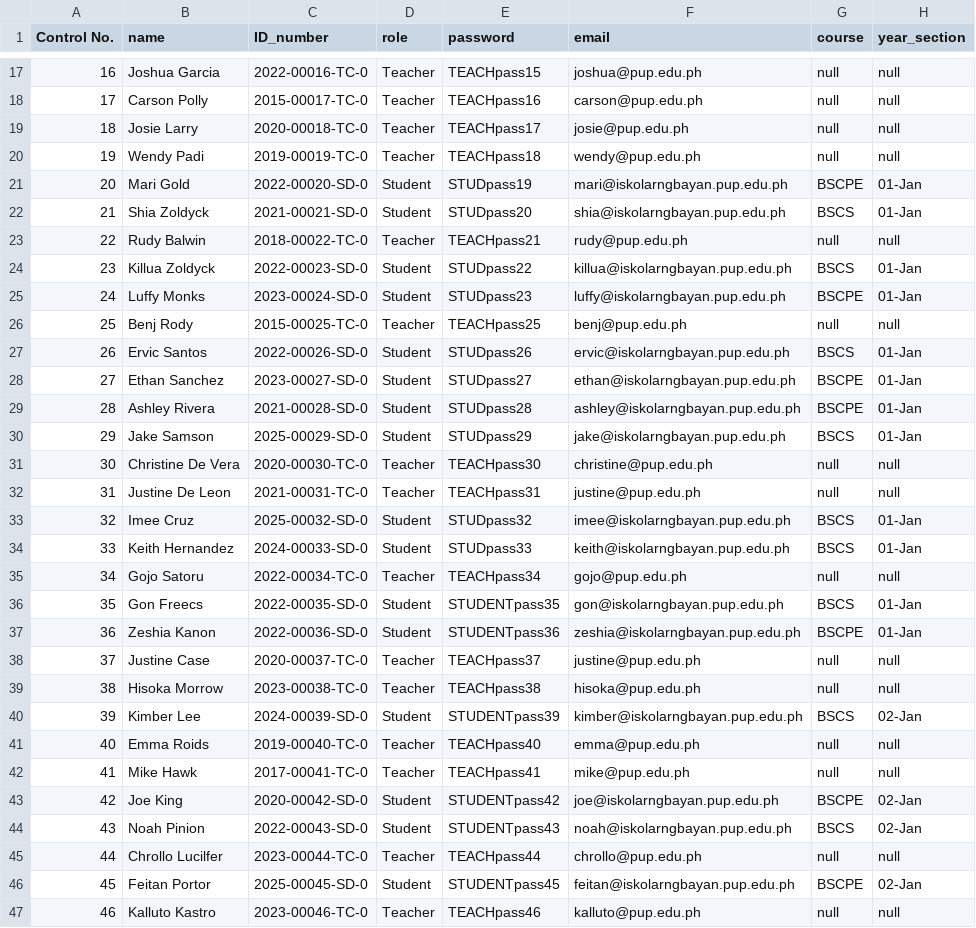
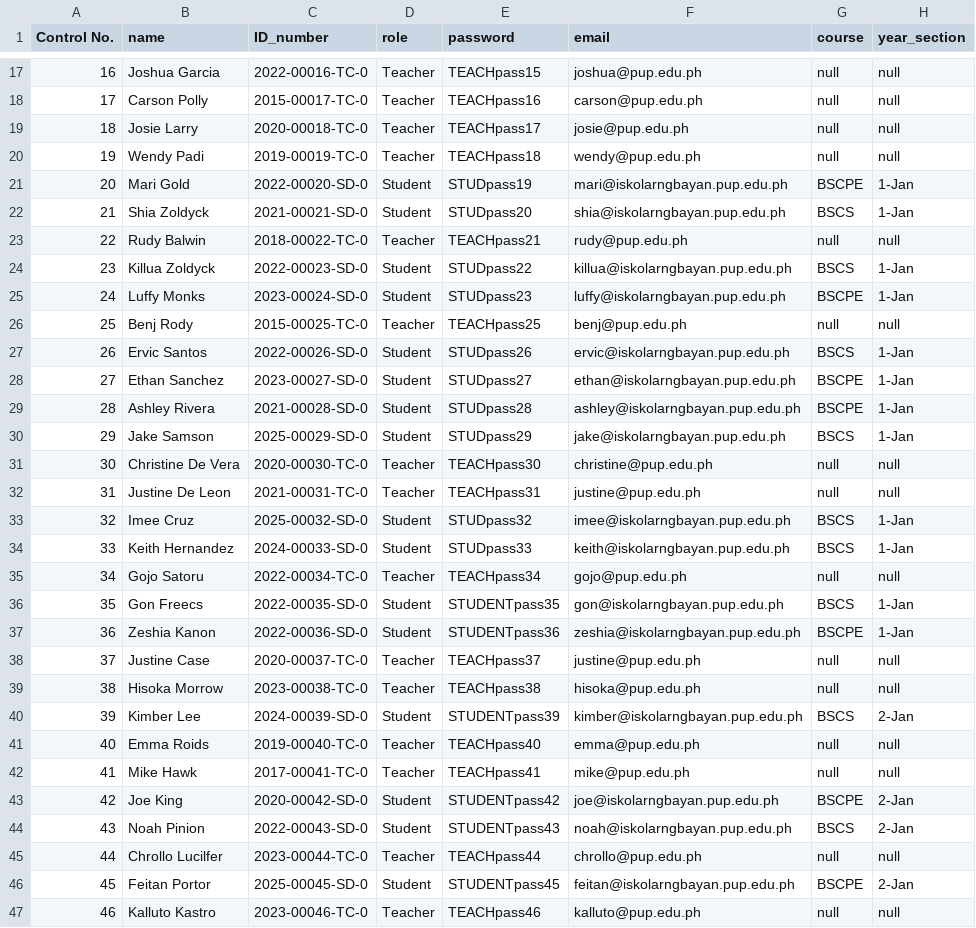
Before and after one commit to defzeke/PyTracker, a CSV file: pytracker_db/login_main.csv, drawn as a sheet; only a part is shown, gaps mark what is left out; the diff covers the shown part only.

```diff
--- a/pytracker_db/login_main.csv
+++ b/pytracker_db/login_main.csv
@@ -20,28 +20,28 @@ Control No.,name,ID_number,role,password,email,course,year_section
 19,Wendy Padi,2019-00019-TC-0,Teacher,TEACHpass18,wendy@pup.edu.ph,null,null
-20,Mari Gold,2022-00020-SD-0,Student,STUDpass19,mari@iskolarngbayan.pup.edu.ph,BSCPE,01-Jan
-21,Shia Zoldyck,2021-00021-SD-0,Student,STUDpass20,shia@iskolarngbayan.pup.edu.ph,BSCS,01-Jan
+20,Mari Gold,2022-00020-SD-0,Student,STUDpass19,mari@iskolarngbayan.pup.edu.ph,BSCPE,1-Jan
+21,Shia Zoldyck,2021-00021-SD-0,Student,STUDpass20,shia@iskolarngbayan.pup.edu.ph,BSCS,1-Jan
 22,Rudy Balwin,2018-00022-TC-0,Teacher,TEACHpass21,rudy@pup.edu.ph,null,null
-23,Killua Zoldyck,2022-00023-SD-0,Student,STUDpass22,killua@iskolarngbayan.pup.edu.ph,BSCS,01-Jan
-24,Luffy Monks,2023-00024-SD-0,Student,STUDpass23,luffy@iskolarngbayan.pup.edu.ph,BSCPE,01-Jan
+23,Killua Zoldyck,2022-00023-SD-0,Student,STUDpass22,killua@iskolarngbayan.pup.edu.ph,BSCS,1-Jan
+24,Luffy Monks,2023-00024-SD-0,Student,STUDpass23,luffy@iskolarngbayan.pup.edu.ph,BSCPE,1-Jan
 25,Benj Rody,2015-00025-TC-0,Teacher,TEACHpass25,benj@pup.edu.ph,null,null
-26,Ervic Santos,2022-00026-SD-0,Student,STUDpass26,ervic@iskolarngbayan.pup.edu.ph,BSCS,01-Jan
-27,Ethan Sanchez,2023-00027-SD-0,Student,STUDpass27,ethan@iskolarngbayan.pup.edu.ph,BSCPE,01-Jan
-28,Ashley Rivera,2021-00028-SD-0,Student,STUDpass28,ashley@iskolarngbayan.pup.edu.ph,BSCPE,01-Jan
-29,Jake Samson,2025-00029-SD-0,Student,STUDpass29,jake@iskolarngbayan.pup.edu.ph,BSCS,01-Jan
+26,Ervic Santos,2022-00026-SD-0,Student,STUDpass26,ervic@iskolarngbayan.pup.edu.ph,BSCS,1-Jan
+27,Ethan Sanchez,2023-00027-SD-0,Student,STUDpass27,ethan@iskolarngbayan.pup.edu.ph,BSCPE,1-Jan
+28,Ashley Rivera,2021-00028-SD-0,Student,STUDpass28,ashley@iskolarngbayan.pup.edu.ph,BSCPE,1-Jan
+29,Jake Samson,2025-00029-SD-0,Student,STUDpass29,jake@iskolarngbayan.pup.edu.ph,BSCS,1-Jan
 30,Christine De Vera,2020-00030-TC-0,Teacher,TEACHpass30,christine@pup.edu.ph,null,null
 31,Justine De Leon,2021-00031-TC-0,Teacher,TEACHpass31,justine@pup.edu.ph,null,null
-32,Imee Cruz,2025-00032-SD-0,Student,STUDpass32,imee@iskolarngbayan.pup.edu.ph,BSCS,01-Jan
-33,Keith Hernandez,2024-00033-SD-0,Student,STUDpass33,keith@iskolarngbayan.pup.edu.ph,BSCS,01-Jan
+32,Imee Cruz,2025-00032-SD-0,Student,STUDpass32,imee@iskolarngbayan.pup.edu.ph,BSCS,1-Jan
+33,Keith Hernandez,2024-00033-SD-0,Student,STUDpass33,keith@iskolarngbayan.pup.edu.ph,BSCS,1-Jan
 34,Gojo Satoru,2022-00034-TC-0,Teacher,TEACHpass34,gojo@pup.edu.ph,null,null
-35,Gon Freecs,2022-00035-SD-0,Student,STUDENTpass35,gon@iskolarngbayan.pup.edu.ph,BSCS,01-Jan
-36,Zeshia Kanon,2022-00036-SD-0,Student,STUDENTpass36,zeshia@iskolarngbayan.pup.edu.ph,BSCPE,01-Jan
+35,Gon Freecs,2022-00035-SD-0,Student,STUDENTpass35,gon@iskolarngbayan.pup.edu.ph,BSCS,1-Jan
+36,Zeshia Kanon,2022-00036-SD-0,Student,STUDENTpass36,zeshia@iskolarngbayan.pup.edu.ph,BSCPE,1-Jan
 37,Justine Case,2020-00037-TC-0,Teacher,TEACHpass37,justine@pup.edu.ph,null,null
 38,Hisoka Morrow,2023-00038-TC-0,Teacher,TEACHpass38,hisoka@pup.edu.ph,null,null
-39,Kimber Lee,2024-00039-SD-0,Student,STUDENTpass39,kimber@iskolarngbayan.pup.edu.ph,BSCS,02-Jan
+39,Kimber Lee,2024-00039-SD-0,Student,STUDENTpass39,kimber@iskolarngbayan.pup.edu.ph,BSCS,2-Jan
 40,Emma Roids,2019-00040-TC-0,Teacher,TEACHpass40,emma@pup.edu.ph,null,null
 41,Mike Hawk,2017-00041-TC-0,Teacher,TEACHpass41,mike@pup.edu.ph,null,null
-42,Joe King,2020-00042-SD-0,Student,STUDENTpass42,joe@iskolarngbayan.pup.edu.ph,BSCPE,02-Jan
-43,Noah Pinion,2022-00043-SD-0,Student,STUDENTpass43,noah@iskolarngbayan.pup.edu.ph,BSCS,02-Jan
+42,Joe King,2020-00042-SD-0,Student,STUDENTpass42,joe@iskolarngbayan.pup.edu.ph,BSCPE,2-Jan
+43,Noah Pinion,2022-00043-SD-0,Student,STUDENTpass43,noah@iskolarngbayan.pup.edu.ph,BSCS,2-Jan
 44,Chrollo Lucilfer,2023-00044-TC-0,Teacher,TEACHpass44,chrollo@pup.edu.ph,null,null
-45,Feitan Portor,2025-00045-SD-0,Student,STUDENTpass45,feitan@iskolarngbayan.pup.edu.ph,BSCPE,02-Jan
+45,Feitan Portor,2025-00045-SD-0,Student,STUDENTpass45,feitan@iskolarngbayan.pup.edu.ph,BSCPE,2-Jan
 46,Kalluto Kastro,2023-00046-TC-0,Teacher,TEACHpass46,kalluto@pup.edu.ph,null,null
```
Also changed, not shown: 21 edited cells elsewhere in this file, 17 other files.
